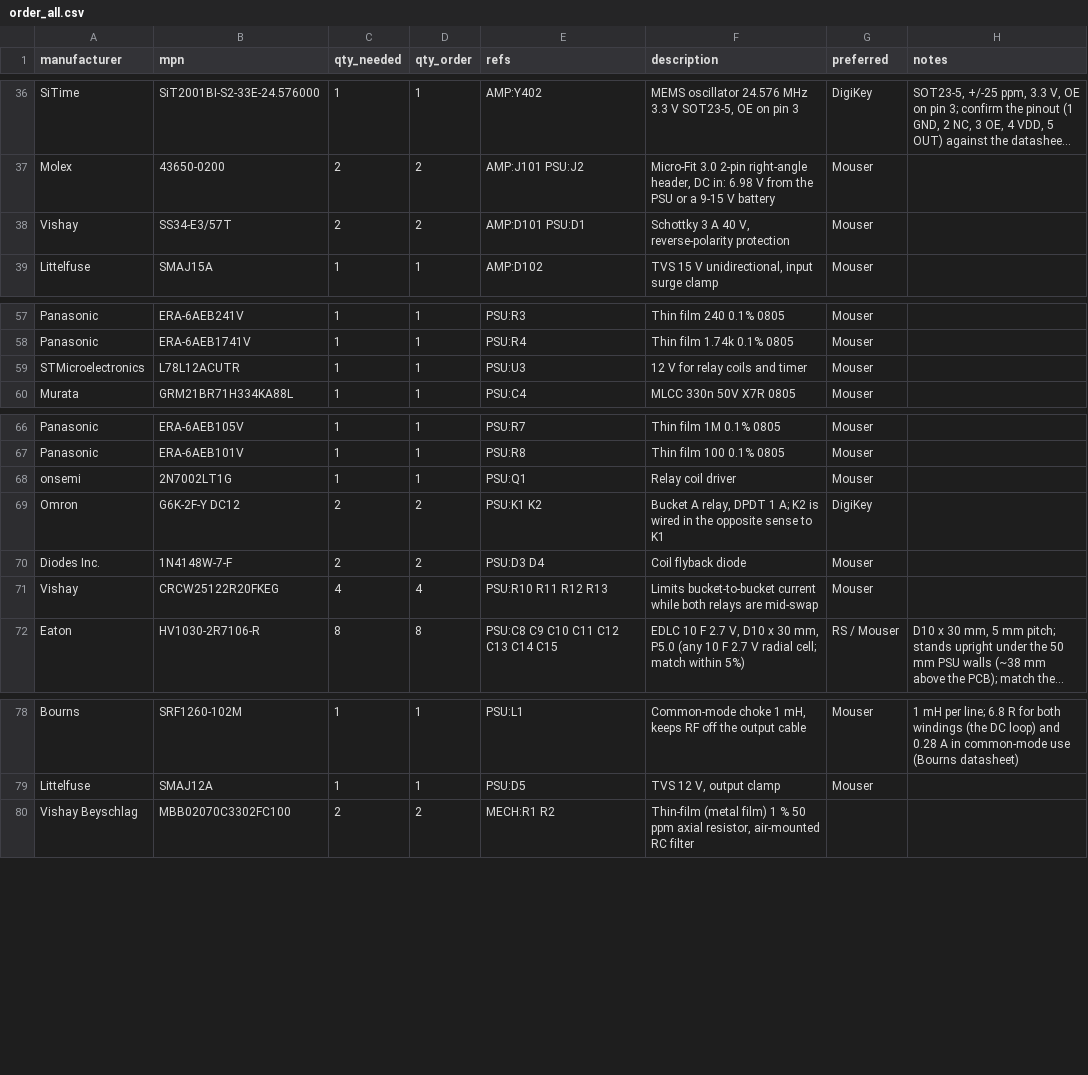
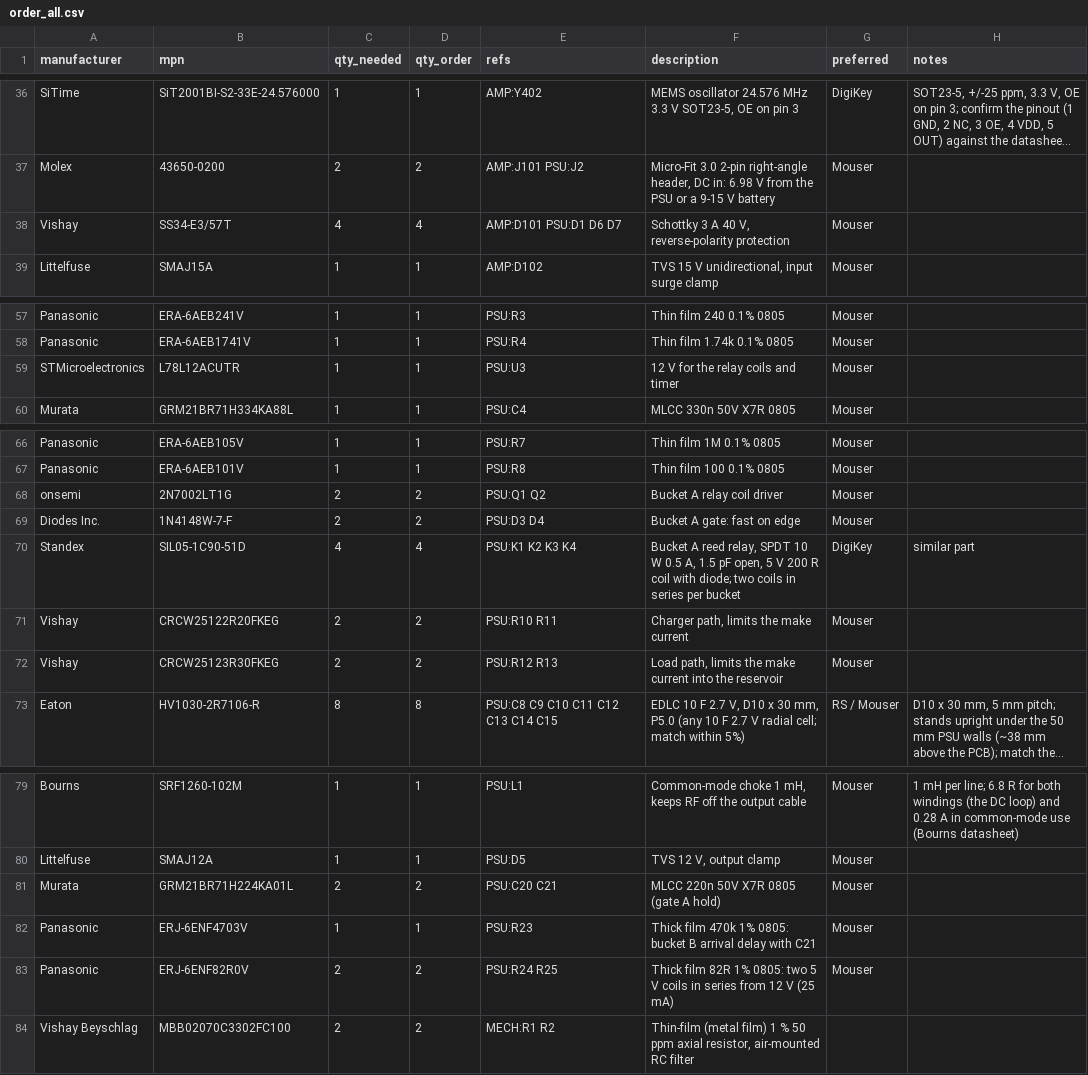
Before and after one commit to MatejGomboc/ELF-Schumann-Resonance-Receiver, a CSV file: bom/order/order_all.csv, drawn as a sheet; only a part is shown, gaps mark what is left out; long unchanged cells end in …; removed rows and columns are numbered as before the commit, all else as after; the diff names each change by its address in the sheet, - before the commit and + after, or states it on an @@ line.

```diff
--- a/bom/order/order_all.csv
+++ b/bom/order/order_all.csv
-C38 (qty_needed): 2
+C38 (qty_needed): 4
-D38 (qty_order): 2
+D38 (qty_order): 4
-E38 (refs): AMP:D101 PSU:D1
+E38 (refs): AMP:D101 PSU:D1 D6 D7
-F59 (description): 12 V for relay coils and timer
+F59 (description): 12 V for the relay coils and timer
-C68 (qty_needed): 1
+C68 (qty_needed): 2
-D68 (qty_order): 1
+D68 (qty_order): 2
-E68 (refs): PSU:Q1
+E68 (refs): PSU:Q1 Q2
-F68 (description): Relay coil driver
+F68 (description): Bucket A relay coil driver
-row 69: Omron | G6K-2F-Y DC12 | 2 | 2 | PSU:K1 K2 | Bucket A relay, DPDT 1 A; K2 is wired in the opposite sense to K1 | DigiKey
-F69 (description): Coil flyback diode
+F69 (description): Bucket A gate: fast on edge
+row 70: Standex | SIL05-1C90-51D | 4 | 4 | PSU:K1 K2 K3 K4 | Bucket A reed relay, SPDT 10 W 0.5 A, 1.5 pF open, 5 V 200 R coil with diode; two coils in series per bucket | DigiKey | similar part
-C71 (qty_needed): 4
+C71 (qty_needed): 2
-D71 (qty_order): 4
+D71 (qty_order): 2
-E71 (refs): PSU:R10 R11 R12 R13
+E71 (refs): PSU:R10 R11
-F71 (description): Limits bucket-to-bucket current while both relays are mid-swap
+F71 (description): Charger path, limits the make current
+row 72: Vishay | CRCW25123R30FKEG | 2 | 2 | PSU:R12 R13 | Load path, limits the make current into the reservoir | Mouser
+row 81: Murata | GRM21BR71H224KA01L | 2 | 2 | PSU:C20 C21 | MLCC 220n 50V X7R 0805 (gate A hold) | Mouser
+row 82: Panasonic | ERJ-6ENF4703V | 1 | 1 | PSU:R23 | Thick film 470k 1% 0805: bucket B arrival delay with C21 | Mouser
+row 83: Panasonic | ERJ-6ENF82R0V | 2 | 2 | PSU:R24 R25 | Thick film 82R 1% 0805: two 5 V coils in series from 12 V (25 mA) | Mouser
```
Also changed, not shown: bom/order/digikey_bom.csv, bom/order/farnell_bom.csv, 3 other files.
